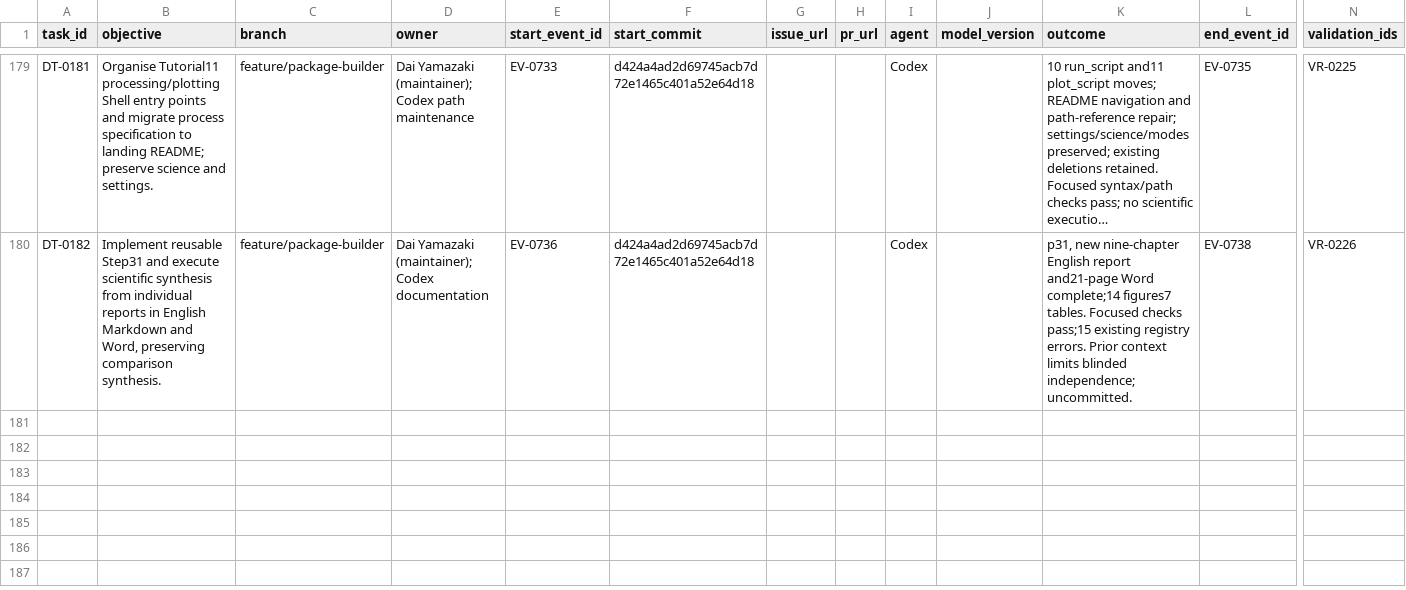
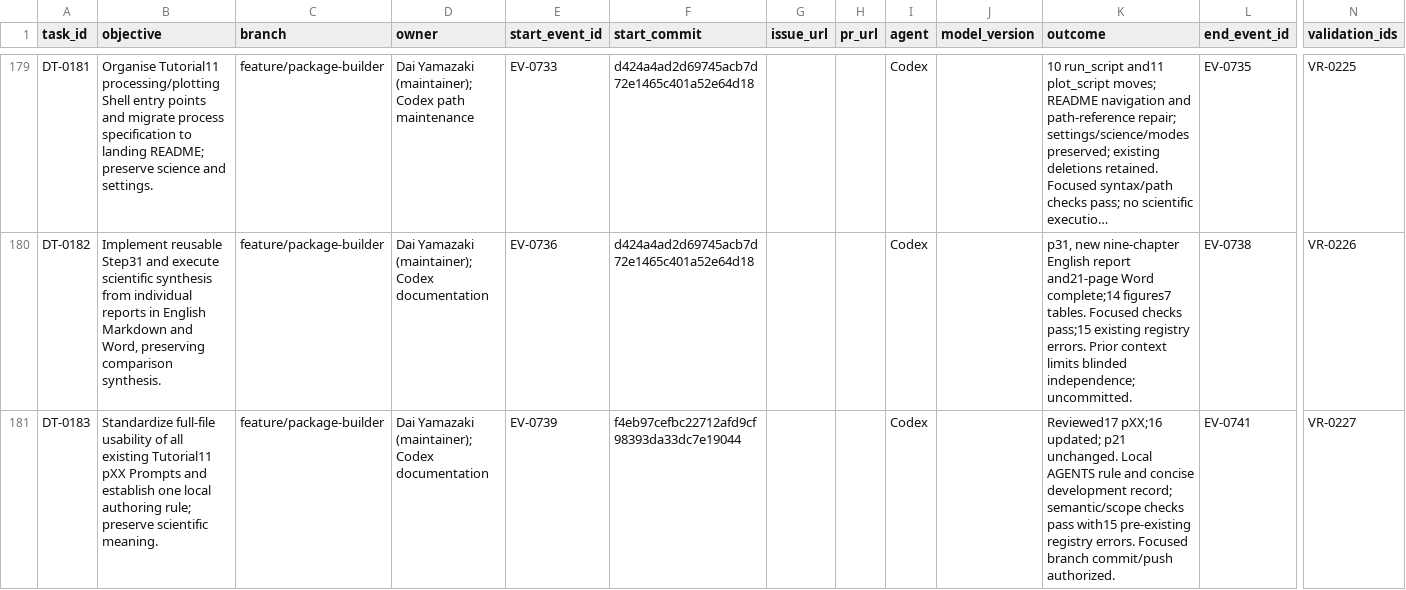
Before and after one commit to global-hydrodynamics/cmf_v5_beta, a CSV file: research/development_tasks.csv, drawn as a sheet; only a part is shown, gaps mark what is left out; long unchanged cells end in …; rows hold the shown columns only; the diff names each change by its address in the sheet, - before the commit and + after, or states it on an @@ line.

```diff
--- a/research/development_tasks.csv
+++ b/research/development_tasks.csv
+row 181: DT-0183 | Standardize full-file usability of all existing Tutorial11 pXX Prompts and establish one local authoring rule; preserve scientific meaning. | feature/package-builder | Dai Yamazaki (maintainer); Codex documentation | EV-0739 | f4eb97cefbc22712afd9cf98393da33dc7e19044 |  |  | Codex |  | Reviewed17 pXX;16 updated; p21 unchanged. Local AGENTS rule and concise development record; semantic/scope checks pass with15 pre-existing registry errors. Focused branch commit/push authorized. | EV-0741 | VR-0227
```
Also changed, not shown: research/events.csv, research/validation_runs.csv, 19 other files.
